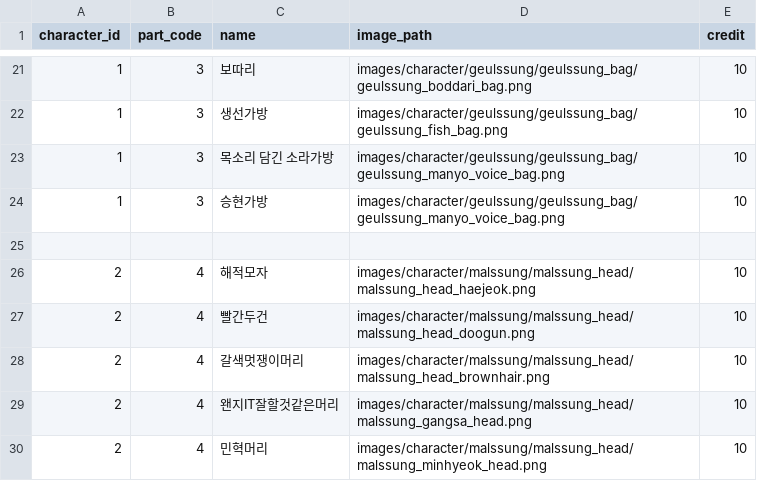
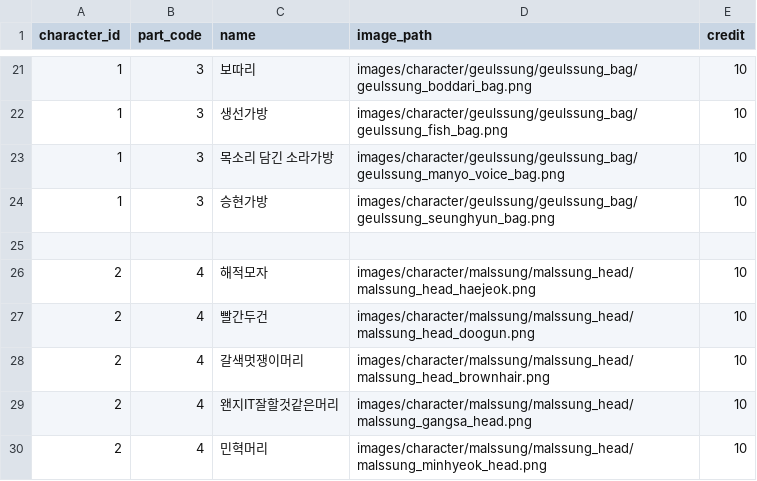
Before and after one commit to ttongguri/geulssung, a CSV file: geulssung/geulssung/data/character_items.csv, drawn as a sheet; only a part is shown, gaps mark what is left out.

Commit message:
png파일명 잘못 올렸음 이슈...

```diff
--- a/geulssung/geulssung/data/character_items.csv
+++ b/geulssung/geulssung/data/character_items.csv
@@ -23,3 +23,3 @@ character_id,part_code,name,image_path,credit
 1,3,목소리 담긴 소라가방,images/character/geulssung/geulssung_bag/geulssung_manyo_voice_bag.png,10
-1,3,승현가방,images/character/geulssung/geulssung_bag/geulssung_manyo_voice_bag.png,10
+1,3,승현가방,images/character/geulssung/geulssung_bag/geulssung_seunghyun_bag.png,10
 
```
